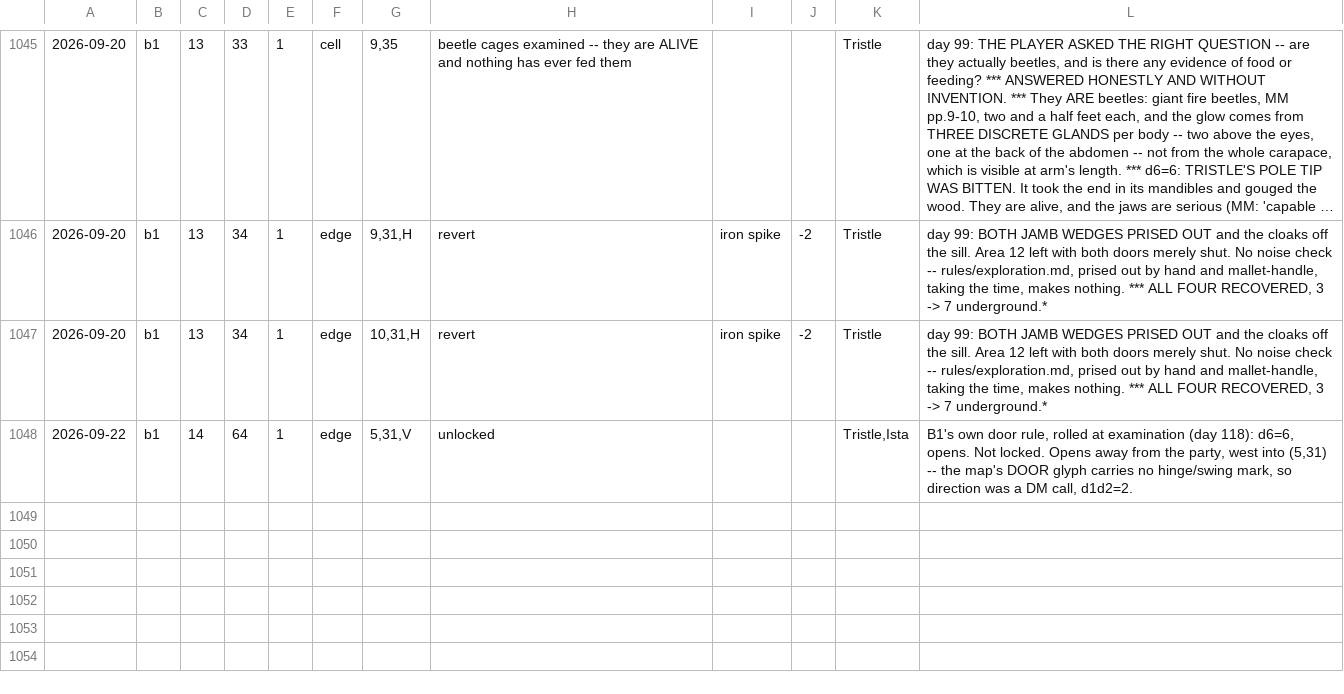
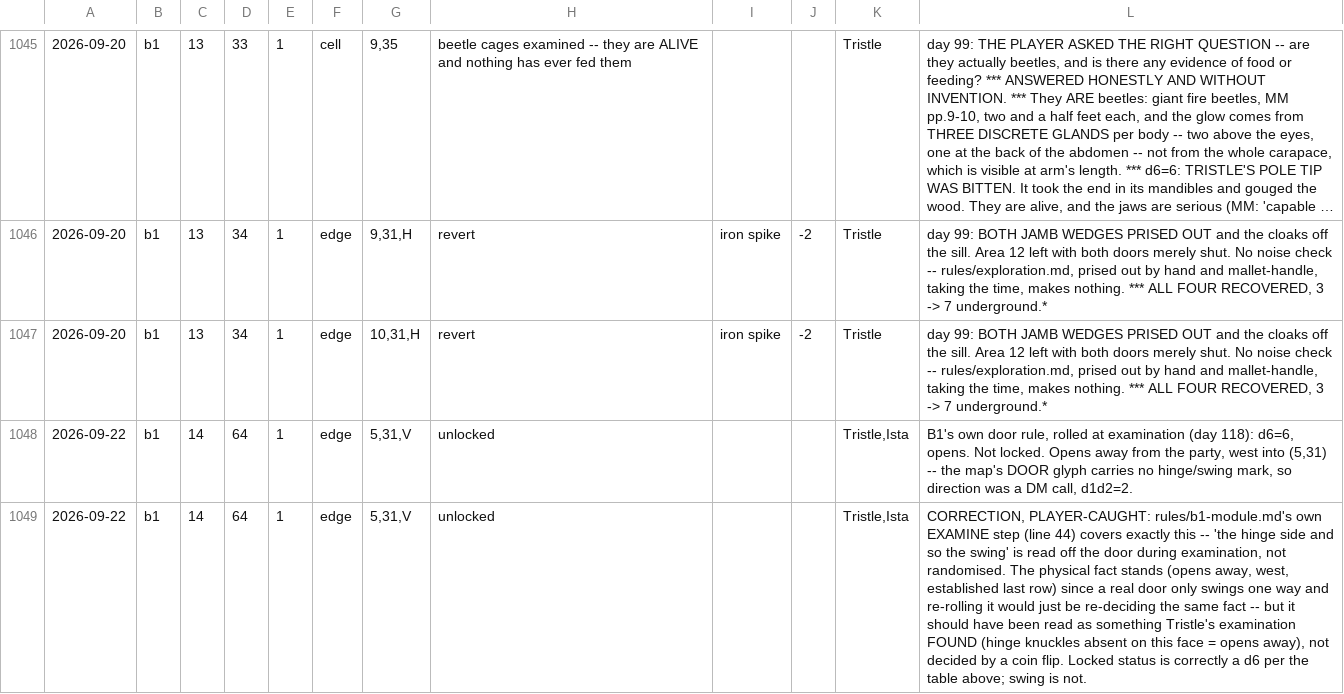
Before and after one commit to dllahr/claude_playing_advanced_dungeons_and_dragons_1st_edition, a TSV file: campaign/world_changes.tsv, drawn as a sheet; only a part is shown, gaps mark what is left out; long unchanged cells end in …; the diff names each change by its address in the sheet, - before the commit and + after, or states it on an @@ line.

```diff
--- a/campaign/world_changes.tsv
+++ b/campaign/world_changes.tsv
+row 1049: 2026-09-22 | b1 | 14 | 64 | 1 | edge | 5,31,V | unlocked |  |  | Tristle,Ista | CORRECTION, PLAYER-CAUGHT: rules/b1-module.md's own EXAMINE step (line 44) covers exactly this -- 'the hinge side and so the swing' is read off the door during examination, not randomised. The physical fact stands (opens away, west, established last row) since a real door only swings one way and re-rolling it would just be re-deciding the same fact -- but it should have been read as something Tristle's examination FOUND (hinge knuckles absent on this face = opens away), not decided by a coin flip. Locked status is correctly a d6 per the table above; swing is not.
```
Also changed, not shown: 1 other file.
